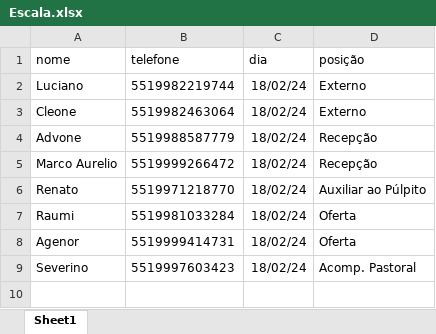
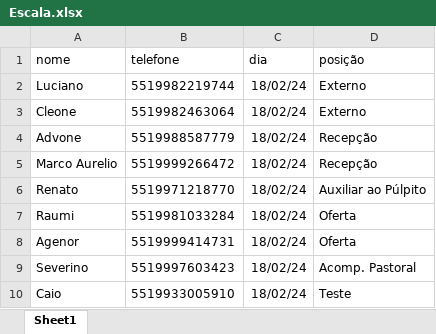
Before and after one commit to caiocssilva/bot-whatsapp, an Excel workbook: Escala.xlsx, sheet Sheet1, drawn as a sheet; values as stored, in another font and other column widths than the file's, no borders; charts and pictures not drawn; the diff names each change by its address in the sheet, - before the commit and + after, or states it on an @@ line.

```diff
--- a/Escala.xlsx (sheet Sheet1)
+++ b/Escala.xlsx (sheet Sheet1)
+row 10: Caio | 5519933005910 | 18/02/24 | Teste
```
Also changed, not shown: 3 other files.
